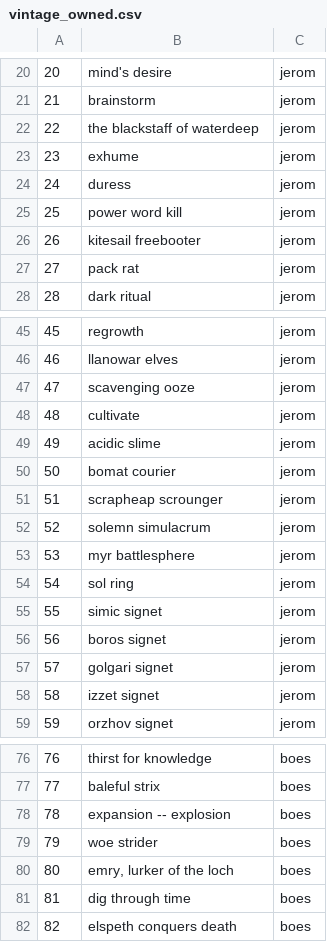
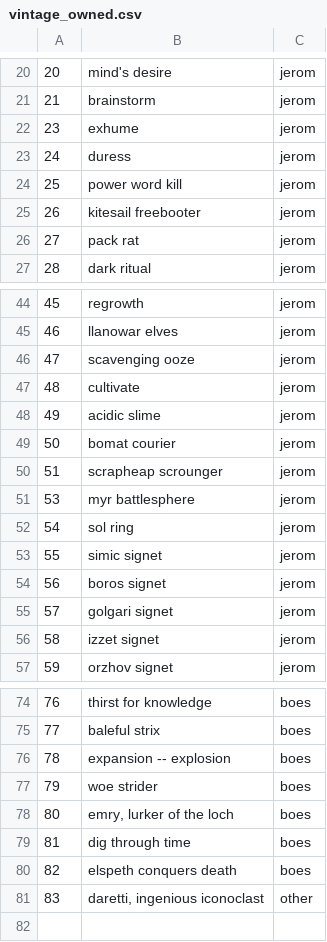
Before and after one commit to jeromfernig/create_test_cards, a CSV file: vintage_owned.csv, drawn as a sheet; only a part is shown, gaps mark what is left out; removed rows and columns are numbered as before the commit, all else as after; the diff names each change by its address in the sheet, - before the commit and + after, or states it on an @@ line.

Commit message:
finished vintage cube project!

```diff
--- a/vintage_owned.csv
+++ b/vintage_owned.csv
-row 22: 22 | the blackstaff of waterdeep | jerom
-row 52: 52 | solemn simulacrum | jerom
+row 81: 83 | daretti, ingenious iconoclast | other
```
Also changed, not shown: 10 other files.
